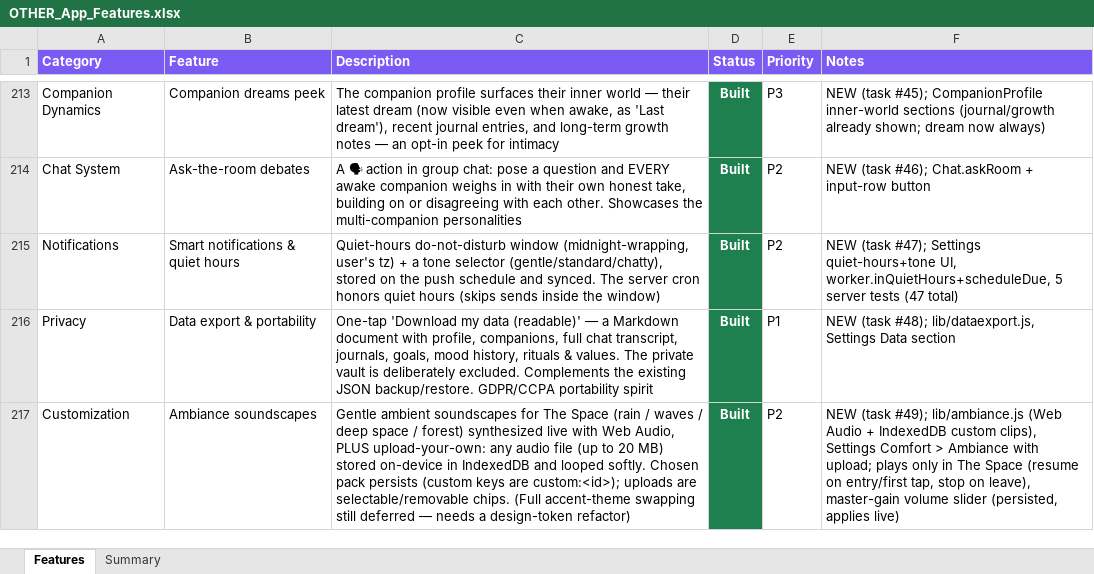
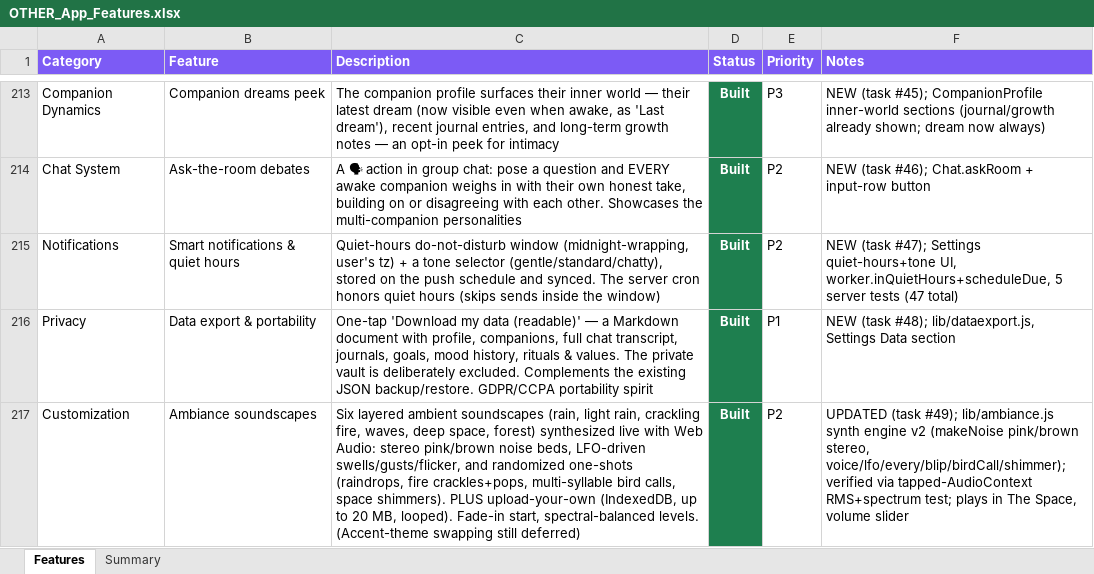
Before and after one commit to lilkkjo082004/other-app, an Excel workbook: docs/OTHER_App_Features.xlsx, sheet Features, drawn as a sheet; only a part is shown, gaps mark what is left out; values as stored, in another font and other column widths than the file's, no borders; the diff names each change by its address in the sheet, - before the commit and + after, or states it on an @@ line.

```diff
--- a/docs/OTHER_App_Features.xlsx (sheet Features)
+++ b/docs/OTHER_App_Features.xlsx (sheet Features)
-C217 (Description): Gentle ambient soundscapes for The Space (rain / waves / deep space / forest) synthesized live with Web Audio, PLUS upload-your-own: any audio file (up to 20 MB) stored on-device in IndexedDB and looped softly. Chosen pack persists (custom keys are custom:<id>); uploads are selectable/removable chips. (Full accent-theme swapping still deferred — needs a design-token refactor)
+C217 (Description): Six layered ambient soundscapes (rain, light rain, crackling fire, waves, deep space, forest) synthesized live with Web Audio: stereo pink/brown noise beds, LFO-driven swells/gusts/flicker, and randomized one-shots (raindrops, fire crackles+pops, multi-syllable bird calls, space shimmers). PLUS upload-your-own (IndexedDB, up to 20 MB, looped). Fade-in start, spectral-balanced levels. (Accent-theme swapping still deferred)
-F217 (Notes): NEW (task #49); lib/ambiance.js (Web Audio + IndexedDB custom clips), Settings Comfort > Ambiance with upload; plays only in The Space (resume on entry/first tap, stop on leave), master-gain volume slider (persisted, applies live)
+F217 (Notes): UPDATED (task #49); lib/ambiance.js synth engine v2 (makeNoise pink/brown stereo, voice/lfo/every/blip/birdCall/shimmer); verified via tapped-AudioContext RMS+spectrum test; plays in The Space, volume slider
```
Also changed, not shown: 2 other files.
